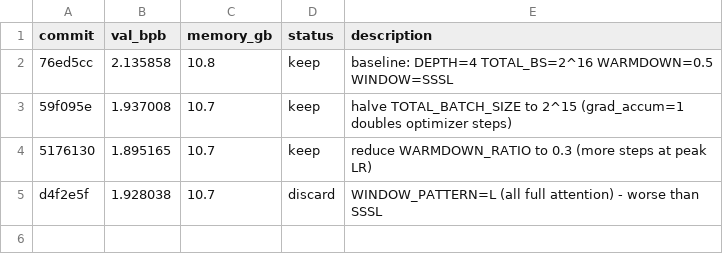
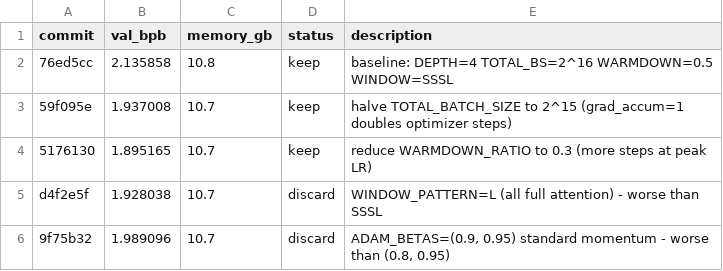
Before and after one commit to trevin-creator/autoresearch-mlx, a TSV file: results.tsv, drawn as a sheet; the diff names each change by its address in the sheet, - before the commit and + after, or states it on an @@ line.

Commit message:
log: discard ADAM_BETAS=(0.9, 0.95) experiment
Co-Authored-By: Oz <oz-agent@warp.dev>

```diff
--- a/results.tsv
+++ b/results.tsv
+row 6: 9f75b32 | 1.989096 | 10.7 | discard | ADAM_BETAS=(0.9, 0.95) standard momentum - worse than (0.8, 0.95)
```
